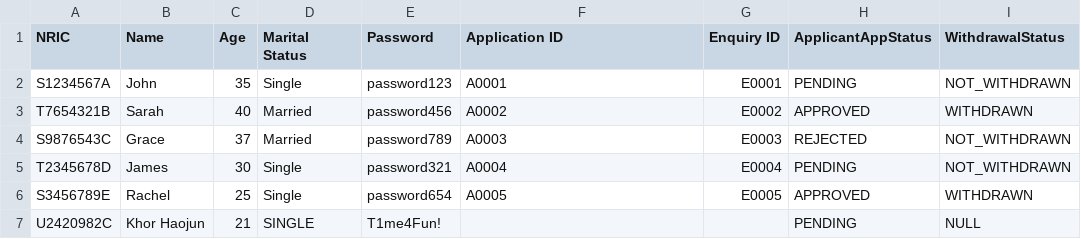
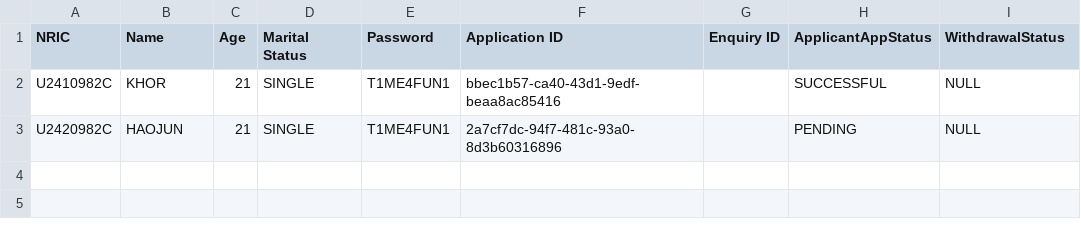
Before and after one commit to tanck04/btoms, a CSV file: src/repository/data/applicant_records.csv, drawn as a sheet.

Commit message:
completed the applicant apply for project and hdbmanager approve

```diff
--- a/src/repository/data/applicant_records.csv
+++ b/src/repository/data/applicant_records.csv
@@ -1,7 +1,3 @@
 NRIC,Name,Age,Marital Status,Password,Application ID,Enquiry ID,ApplicantAppStatus,WithdrawalStatus
-S1234567A,John,35,Single,password123,A0001,E0001,PENDING,NOT_WITHDRAWN
-T7654321B,Sarah,40,Married,password456,A0002,E0002,APPROVED,WITHDRAWN
-S9876543C,Grace,37,Married,password789,A0003,E0003,REJECTED,NOT_WITHDRAWN
-T2345678D,James,30,Single,password321,A0004,E0004,PENDING,NOT_WITHDRAWN
-S3456789E,Rachel,25,Single,password654,A0005,E0005,APPROVED,WITHDRAWN
-U2420982C,Khor Haojun,21,SINGLE,T1me4Fun!,,,PENDING,NULL
+U2410982C,KHOR,21,SINGLE,T1ME4FUN1,bbec1b57-ca40-43d1-9edf-beaa8ac85416,,SUCCESSFUL,NULL
+U2420982C,HAOJUN,21,SINGLE,T1ME4FUN1,2a7cf7dc-94f7-481c-93a0-8d3b60316896,,PENDING,NULL
```
Also changed, not shown: src/repository/data/application_records.csv, src/repository/data/project_records.csv, 22 other files.
